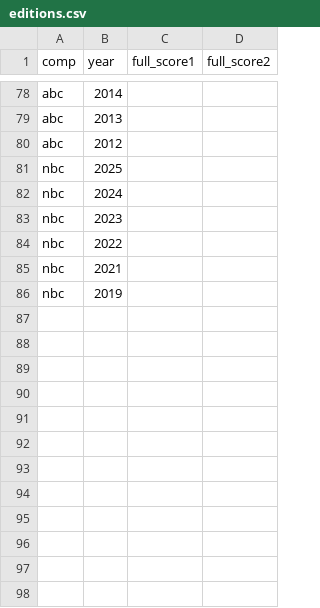
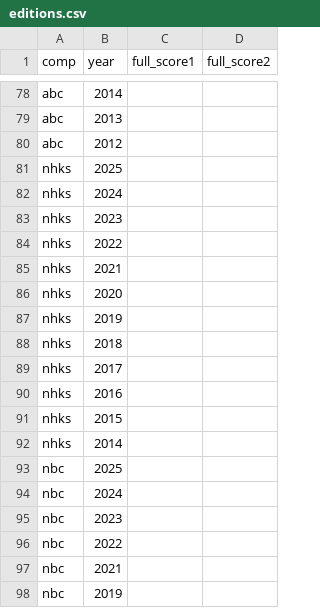
Before and after one commit to gmmtea/owarai-data, a CSV file: seed_csv/editions.csv, drawn as a sheet; only a part is shown, gaps mark what is left out; the diff names each change by its address in the sheet, - before the commit and + after, or states it on an @@ line.

```diff
--- a/seed_csv/editions.csv
+++ b/seed_csv/editions.csv
+row 81: nhks | 2025
+row 82: nhks | 2024
+row 83: nhks | 2023
+row 84: nhks | 2022
+row 85: nhks | 2021
+row 86: nhks | 2020
+row 87: nhks | 2019
+row 88: nhks | 2018
+row 89: nhks | 2017
+row 90: nhks | 2016
+row 91: nhks | 2015
+row 92: nhks | 2014
```
Also changed, not shown: seed_csv/comedians.csv, seed_csv/competitions.csv, 5 other files.
